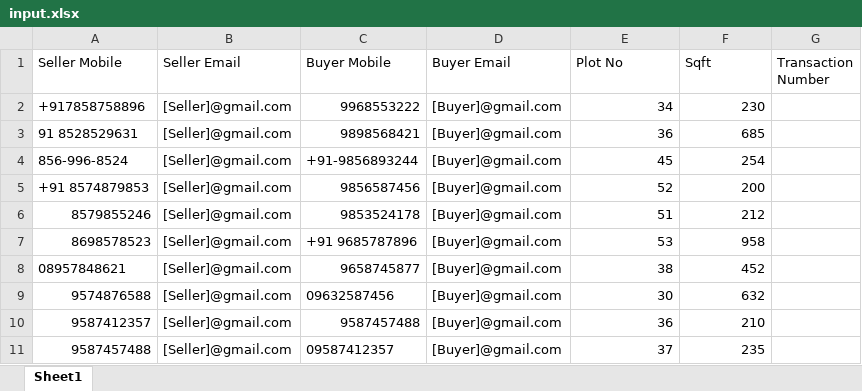
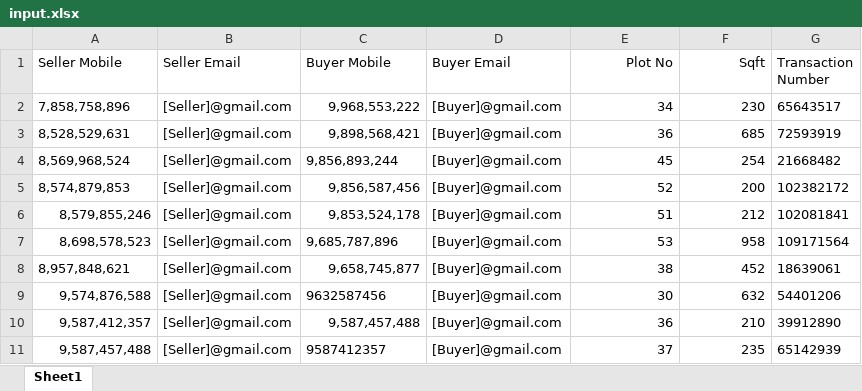
Before and after one commit to Mahimnak/ProperoTasks, an Excel workbook: Task 3 BotsDNA/6-VirtualPlots/input.xlsx, sheet Sheet1, drawn as a sheet; only a part is shown; values as stored, in another font and other column widths than the file's, no borders; the diff covers the shown part only; the diff names each change by its address in the sheet, - before the commit and + after, or states it on an @@ line.

Commit message:
Task 6 completed BotsDNA VirtualPlots

```diff
--- a/Task 3 BotsDNA/6-VirtualPlots/input.xlsx (sheet Sheet1)
+++ b/Task 3 BotsDNA/6-VirtualPlots/input.xlsx (sheet Sheet1)
-E1:F1 alignment: left
+E1:F1 alignment: right
-A2 (Seller Mobile): +917858758896
+A2 (Seller Mobile): 7,858,758,896
-C2 (Buyer Mobile): 9968553222
+C2 (Buyer Mobile): 9,968,553,222
-G2 (Transaction Number): (empty)
+G2 (Transaction Number): 65643517
-A3 (Seller Mobile): 91 8528529631
+A3 (Seller Mobile): 8,528,529,631
-C3 (Buyer Mobile): 9898568421
+C3 (Buyer Mobile): 9,898,568,421
-G3 (Transaction Number): (empty)
+G3 (Transaction Number): 72593919
-A4 (Seller Mobile): 856-996-8524
+A4 (Seller Mobile): 8,569,968,524
-C4 (Buyer Mobile): +91-9856893244
+C4 (Buyer Mobile): 9,856,893,244
-G4 (Transaction Number): (empty)
+G4 (Transaction Number): 21668482
-A5 (Seller Mobile): +91 8574879853
+A5 (Seller Mobile): 8,574,879,853
-C5 (Buyer Mobile): 9856587456
+C5 (Buyer Mobile): 9,856,587,456
-G5 (Transaction Number): (empty)
+G5 (Transaction Number): 102382172
-A6 (Seller Mobile): 8579855246
+A6 (Seller Mobile): 8,579,855,246
-C6 (Buyer Mobile): 9853524178
+C6 (Buyer Mobile): 9,853,524,178
-G6 (Transaction Number): (empty)
+G6 (Transaction Number): 102081841
-A7 (Seller Mobile): 8698578523
+A7 (Seller Mobile): 8,698,578,523
-C7 (Buyer Mobile): +91 9685787896
+C7 (Buyer Mobile): 9,685,787,896
-G7 (Transaction Number): (empty)
+G7 (Transaction Number): 109171564
-A8 (Seller Mobile): 08957848621
+A8 (Seller Mobile): 8,957,848,621
-C8 (Buyer Mobile): 9658745877
+C8 (Buyer Mobile): 9,658,745,877
-G8 (Transaction Number): (empty)
+G8 (Transaction Number): 18639061
-A9 (Seller Mobile): 9574876588
+A9 (Seller Mobile): 9,574,876,588
-C9 (Buyer Mobile): 09632587456
+C9 (Buyer Mobile): 9632587456
-G9 (Transaction Number): (empty)
+G9 (Transaction Number): 54401206
-A10 (Seller Mobile): 9587412357
+A10 (Seller Mobile): 9,587,412,357
-C10 (Buyer Mobile): 9587457488
+C10 (Buyer Mobile): 9,587,457,488
-G10 (Transaction Number): (empty)
+G10 (Transaction Number): 39912890
-A11 (Seller Mobile): 9587457488
+A11 (Seller Mobile): 9,587,457,488
-C11 (Buyer Mobile): 09587412357
+C11 (Buyer Mobile): 9587412357
-G11 (Transaction Number): (empty)
+G11 (Transaction Number): 65142939
```
Also changed, not shown: 24 edited cells elsewhere in this sheet, 1 other file.
